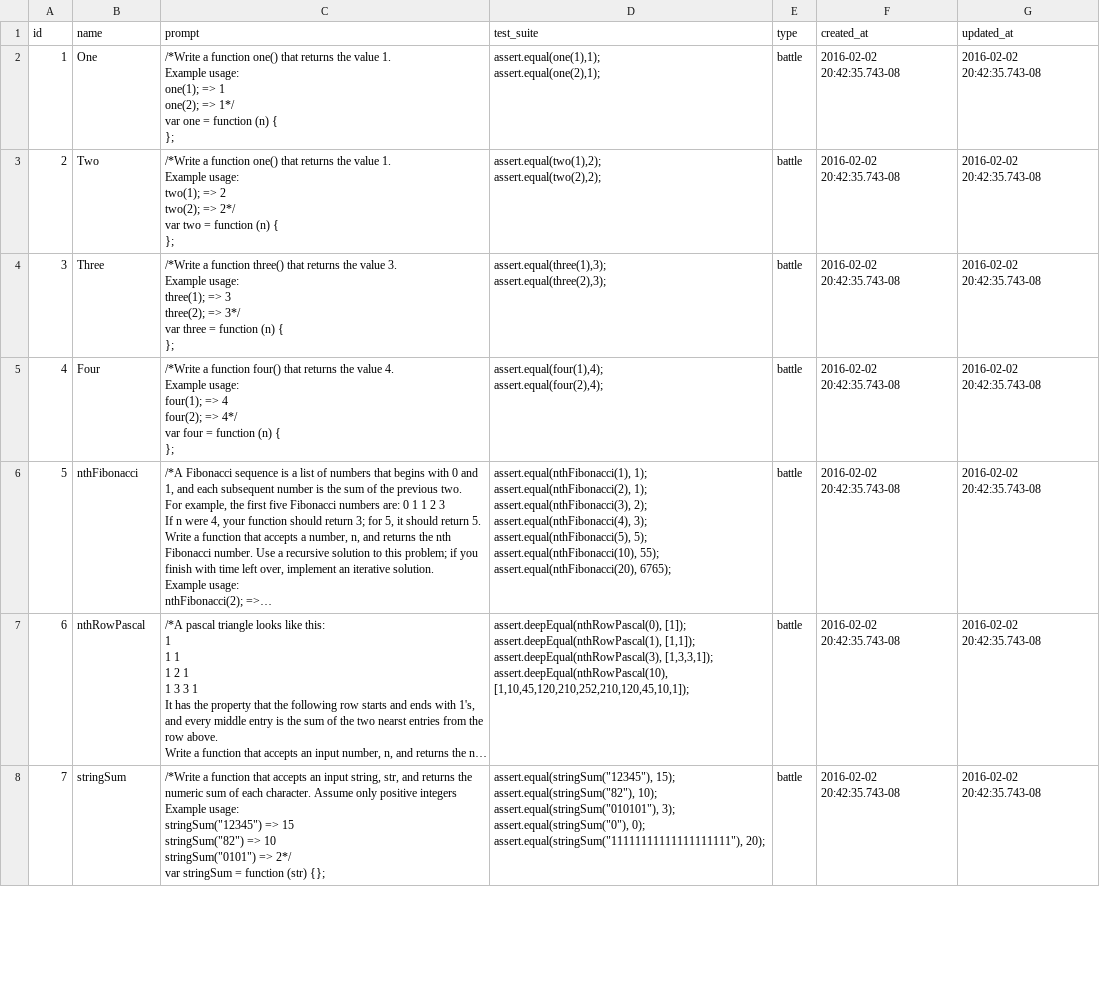
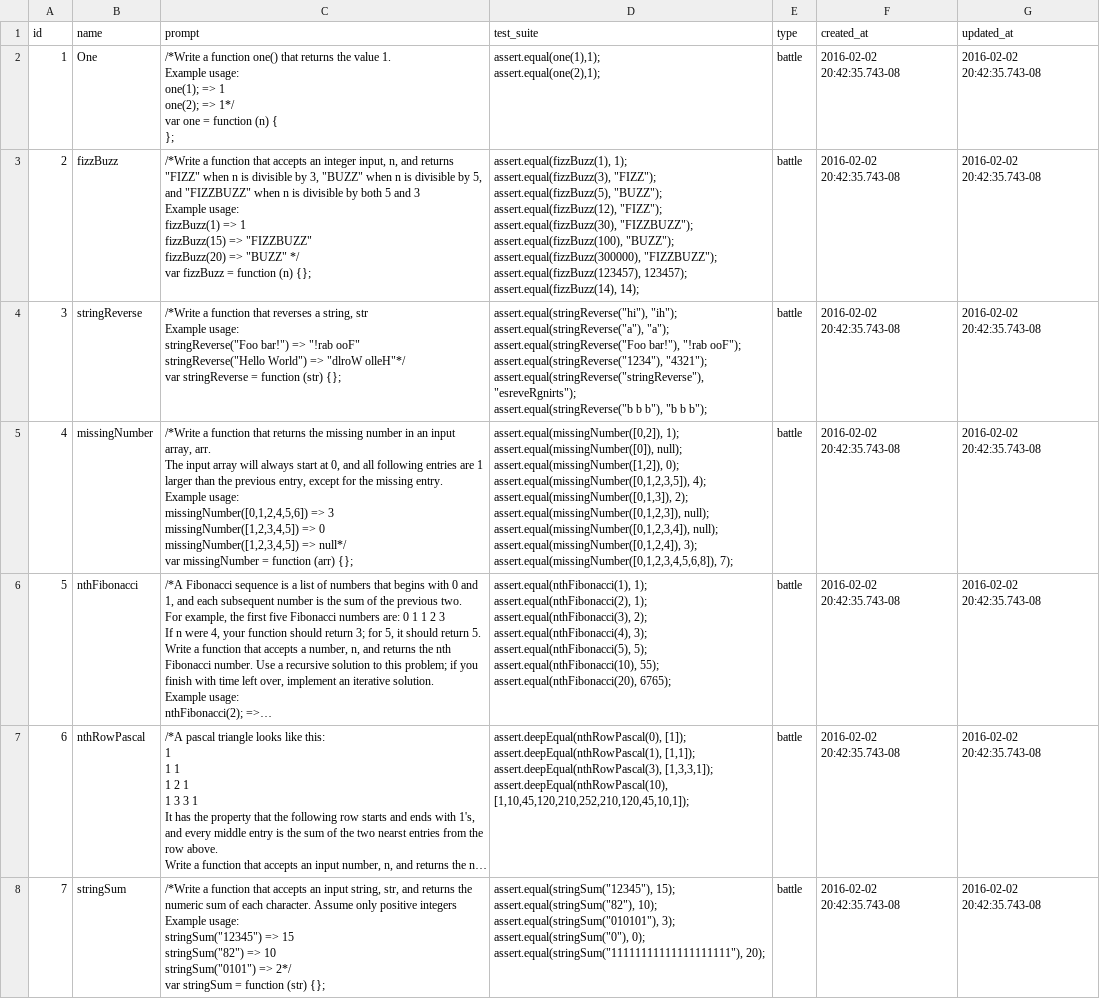
Before and after one commit to Dexterous-Rambutan/battle-code, a CSV file: server/challenges/challenges.csv, drawn as a sheet; only a part is shown; long unchanged cells end in …; ↵ is a line break in a cell; the diff covers the shown part only; the diff names each change by its address in the sheet, - before the commit and + after, or states it on an @@ line.

```diff
--- a/server/challenges/challenges.csv
+++ b/server/challenges/challenges.csv
-B3 (name): Two
+B3 (name): fizzBuzz
-C3 (prompt): …a function one() that returns the value 1. ↵ Example usage: ↵ two(1); => 2 ↵ two(2); => 2*/ ↵ var two = function (n) { ↵ };
+C3 (prompt): …a function that accepts an integer input, n, and returns "FIZZ" when n is divisible by 3, "BUZZ" when n is divisible by 5, and "FIZZBUZZ" when n is divisible by both 5 and 3 ↵ Example usage: ↵ fizzBuzz(1) => 1 ↵ fizzBuzz(15) => "FIZZBUZZ" ↵ fizzBuzz(20) => "BUZZ" */ ↵ var fizzBuzz = function (n) {};
-D3 (test_suite): assert.equal(two(1),2); ↵ assert.equal(two(2),2);
+D3 (test_suite): assert.equal(fizzBuzz(1), 1); ↵ assert.equal(fizzBuzz(3), "FIZZ"); ↵ assert.equal(fizzBuzz(5), "BUZZ"); ↵ assert.equal(fizzBuzz(12), "FIZZ"); ↵ assert.equal(fizzBuzz(30), "FIZZBUZZ"); ↵ assert.equal(fizzBuzz(100), "BUZZ"); ↵ assert.equal(fizzBuzz(300000), "FIZZBUZZ"); ↵ assert.equal(fizzBuzz(123457), 123457); ↵ assert.equal(fizzBuzz(14), 14);
-B4 (name): Three
+B4 (name): stringReverse
-C4 (prompt): …a function three() that returns the value 3. ↵ Example usage: ↵ three(1); => 3 ↵ three(2); => 3*/ ↵ var three = function (n) { ↵ };
+C4 (prompt): …a function that reverses a string, str ↵ Example usage: ↵ stringReverse("Foo bar!") => "!rab ooF" ↵ stringReverse("Hello World") => "dlroW olleH"*/ ↵ var stringReverse = function (str) {};
-D4 (test_suite): assert.equal(three(1),3); ↵ assert.equal(three(2),3);
+D4 (test_suite): assert.equal(stringReverse("hi"), "ih"); ↵ assert.equal(stringReverse("a"), "a"); ↵ assert.equal(stringReverse("Foo bar!"), "!rab ooF"); ↵ assert.equal(stringReverse("1234"), "4321"); ↵ assert.equal(stringReverse("stringReverse"), "esreveRgnirts"); ↵ assert.equal(stringReverse("b b b"), "b b b");
-B5 (name): Four
+B5 (name): missingNumber
-C5 (prompt): …a function four() that returns the value 4. ↵ Example usage: ↵ four(1); => 4 ↵ four(2); => 4*/ ↵ var four = function (n) { ↵ };
+C5 (prompt): …a function that returns the missing number in an input array, arr. ↵ The input array will always start at 0, and all following entries are 1 larger than the previous entry, except for the missing entry. ↵ Example usage: ↵ missingNumber([0,1,2,4,5,6]) => 3 ↵ missingNumber([1,2,3,4,5]) => 0 ↵ missingNumber([1,2,3,4,5]) => null*/ ↵ var missingNumber = function (arr) {};
-D5 (test_suite): assert.equal(four(1),4); ↵ assert.equal(four(2),4);
+D5 (test_suite): assert.equal(missingNumber([0,2]), 1); ↵ assert.equal(missingNumber([0]), null); ↵ assert.equal(missingNumber([1,2]), 0); ↵ assert.equal(missingNumber([0,1,2,3,5]), 4); ↵ assert.equal(missingNumber([0,1,3]), 2); ↵ assert.equal(missingNumber([0,1,2,3]), null); ↵ assert.equal(missingNumber([0,1,2,3,4]), null); ↵ assert.equal(missingNumber([0,1,2,4]), 3); ↵ assert.equal(missingNumber([0,1,2,3,4,5,6,8]), 7);
```
Also changed, not shown: 9 edited cells elsewhere in this file, 1 other file.
